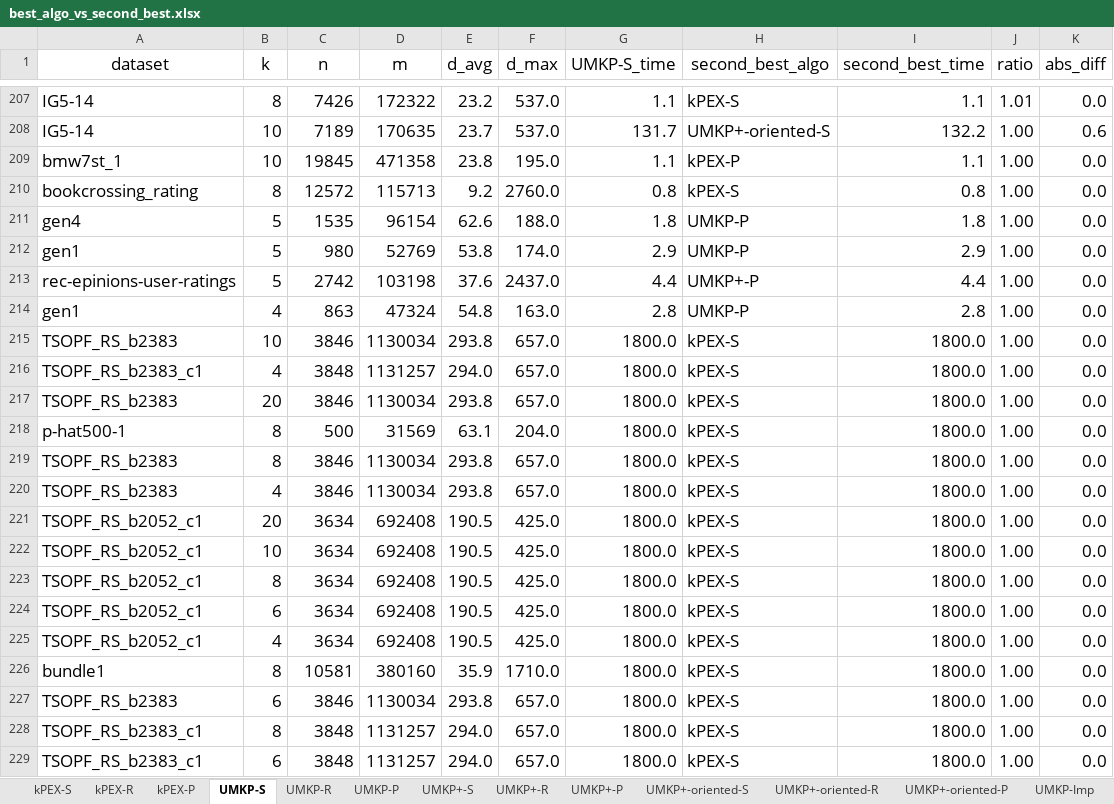
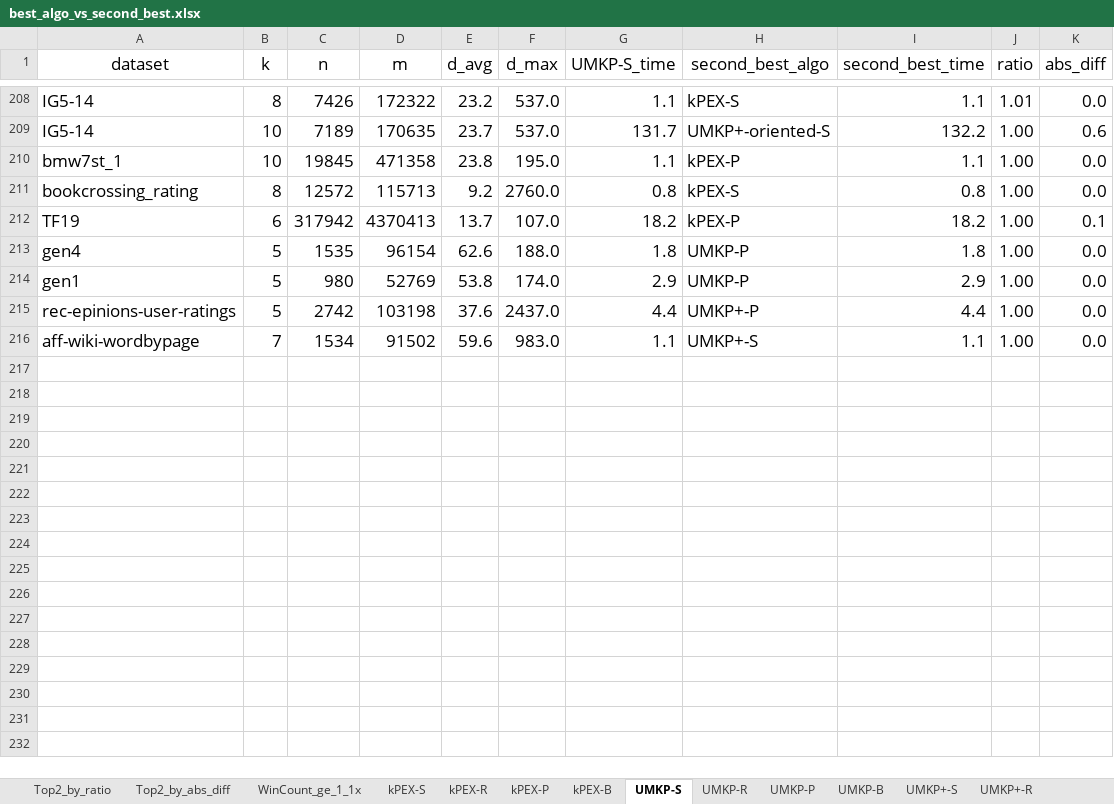
Before and after one commit to akhlaqueak/kplex-ML, an Excel workbook: notebooks/best_algo_vs_second_best.xlsx, sheet UMKP-S, drawn as a sheet; only a part is shown, gaps mark what is left out; the shorter side is filled out with more unchanged rows; values as stored, in another font and other column widths than the file's, no borders; table styles not drawn; removed rows and columns are numbered as before the commit, all else as after; the diff covers the shown part only; the diff names each change by its address in the sheet, - before the commit and + after, or states it on an @@ line.

```diff
--- a/notebooks/best_algo_vs_second_best.xlsx (sheet UMKP-S)
+++ b/notebooks/best_algo_vs_second_best.xlsx (sheet UMKP-S)
-sheet tab: UMKP-Imp
+sheet tab: kPEX-B
+sheet tab: UMKP-B
+row 212: TF19 | 6 | 317942 | 4370413 | 13.7 | 107.0 | 18.2 | kPEX-P | 18.2 | 1.00 | 0.1
-row 214: gen1 | 4 | 863 | 47324 | 54.8 | 163.0 | 2.8 | UMKP-P | 2.8 | 1.00 | 0.0
-row 215: TSOPF_RS_b2383 | 10 | 3846 | 1130034 | 293.8 | 657.0 | 1800.0 | kPEX-S | 1800.0 | 1.00 | 0.0
-row 216: TSOPF_RS_b2383_c1 | 4 | 3848 | 1131257 | 294.0 | 657.0 | 1800.0 | kPEX-S | 1800.0 | 1.00 | 0.0
-row 217: TSOPF_RS_b2383 | 20 | 3846 | 1130034 | 293.8 | 657.0 | 1800.0 | kPEX-S | 1800.0 | 1.00 | 0.0
-row 218: p-hat500-1 | 8 | 500 | 31569 | 63.1 | 204.0 | 1800.0 | kPEX-S | 1800.0 | 1.00 | 0.0
-row 219: TSOPF_RS_b2383 | 8 | 3846 | 1130034 | 293.8 | 657.0 | 1800.0 | kPEX-S | 1800.0 | 1.00 | 0.0
-row 220: TSOPF_RS_b2383 | 4 | 3846 | 1130034 | 293.8 | 657.0 | 1800.0 | kPEX-S | 1800.0 | 1.00 | 0.0
-row 221: TSOPF_RS_b2052_c1 | 20 | 3634 | 692408 | 190.5 | 425.0 | 1800.0 | kPEX-S | 1800.0 | 1.00 | 0.0
-row 222: TSOPF_RS_b2052_c1 | 10 | 3634 | 692408 | 190.5 | 425.0 | 1800.0 | kPEX-S | 1800.0 | 1.00 | 0.0
-row 223: TSOPF_RS_b2052_c1 | 8 | 3634 | 692408 | 190.5 | 425.0 | 1800.0 | kPEX-S | 1800.0 | 1.00 | 0.0
-row 224: TSOPF_RS_b2052_c1 | 6 | 3634 | 692408 | 190.5 | 425.0 | 1800.0 | kPEX-S | 1800.0 | 1.00 | 0.0
-row 225: TSOPF_RS_b2052_c1 | 4 | 3634 | 692408 | 190.5 | 425.0 | 1800.0 | kPEX-S | 1800.0 | 1.00 | 0.0
-row 226: bundle1 | 8 | 10581 | 380160 | 35.9 | 1710.0 | 1800.0 | kPEX-S | 1800.0 | 1.00 | 0.0
-row 227: TSOPF_RS_b2383 | 6 | 3846 | 1130034 | 293.8 | 657.0 | 1800.0 | kPEX-S | 1800.0 | 1.00 | 0.0
-row 228: TSOPF_RS_b2383_c1 | 8 | 3848 | 1131257 | 294.0 | 657.0 | 1800.0 | kPEX-S | 1800.0 | 1.00 | 0.0
-row 229: TSOPF_RS_b2383_c1 | 6 | 3848 | 1131257 | 294.0 | 657.0 | 1800.0 | kPEX-S | 1800.0 | 1.00 | 0.0
```
Also changed, not shown: 29 added rows and 85 removed rows elsewhere in this sheet, sheet UMKP+-B, sheet kPEX-P, sheet UMKP+-oriented-P, sheet UMKP-P, sheet UMKP+-oriented-S, sheet UMKP+-P, 9 more sheets, other sheet tabs, notebooks/best_of_maple_disemkp_kplext_vs_all.xlsx, notebooks/preprocessing.xlsx, 17 other files.
